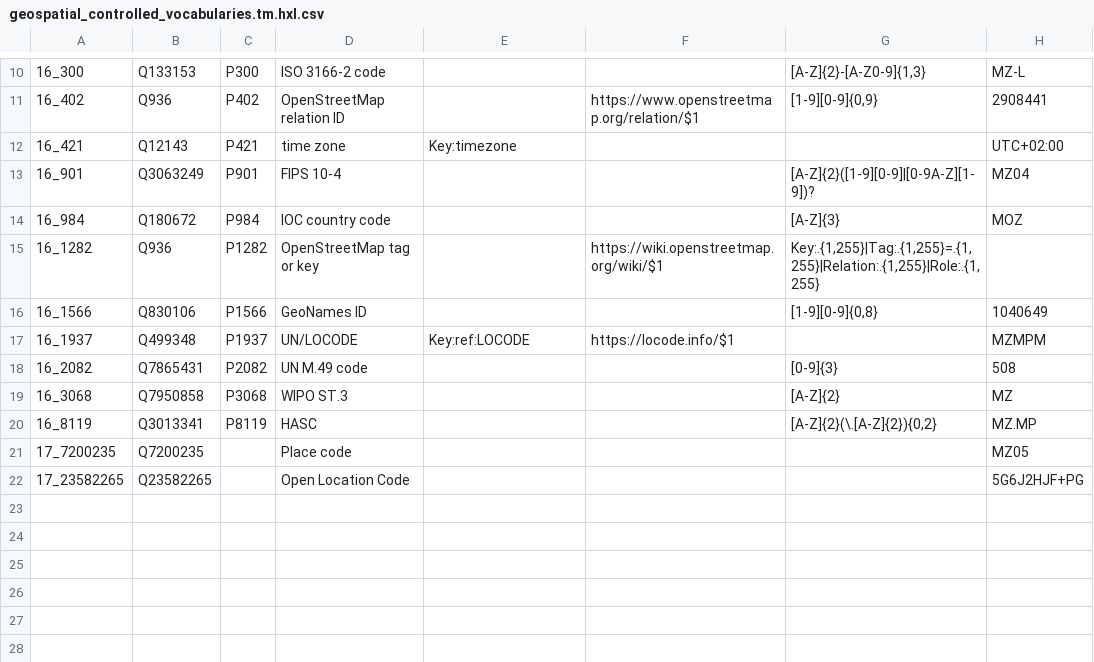
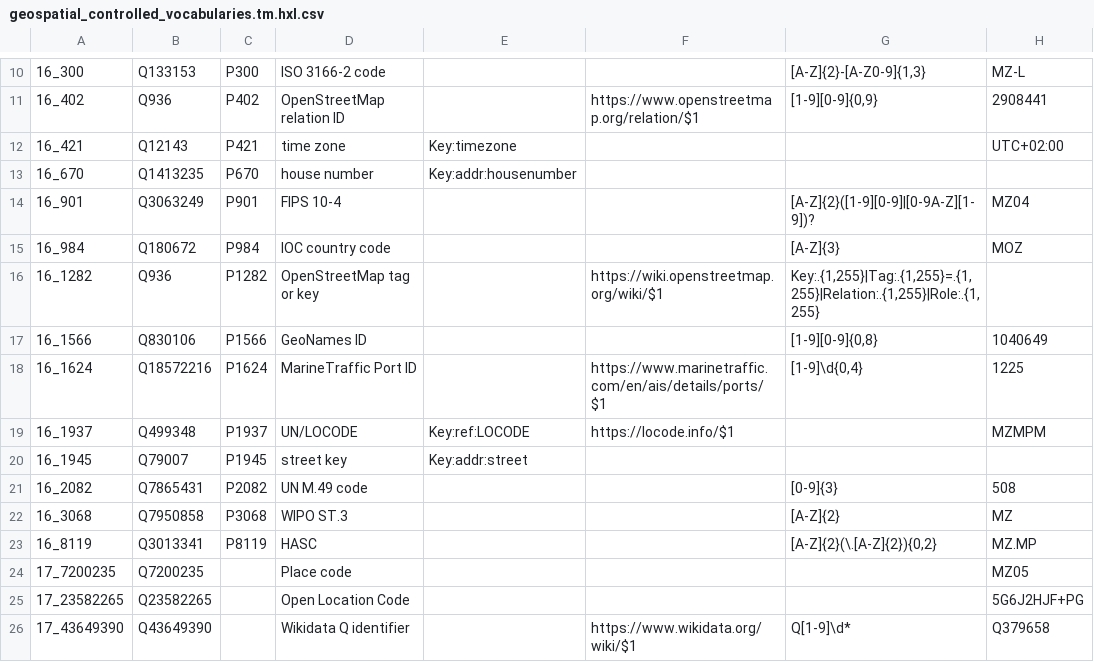
Before and after one commit to fititnt/awesome-spatial-reference-data, a CSV file: data/geospatial_controlled_vocabularies.tm.hxl.csv, drawn as a sheet; only a part is shown, gaps mark what is left out.

Commit message:
geospatial_controlled_vocabularies: +4

```diff
--- a/data/geospatial_controlled_vocabularies.tm.hxl.csv
+++ b/data/geospatial_controlled_vocabularies.tm.hxl.csv
@@ -12,2 +12,3 @@
 16_421,Q12143,P421,time zone,Key:timezone,,,UTC+02:00
+16_670,Q1413235,P670,house number,Key:addr:housenumber,,,
 16_901,Q3063249,P901,FIPS 10-4,,,"[A-Z]{2}([1-9][0-9]|[0-9A-Z][1-9])?",MZ04
@@ -16,3 +17,5 @@
 16_1566,Q830106,P1566,GeoNames ID,,,"[1-9][0-9]{0,8}",1040649
+16_1624,Q18572216,P1624,MarineTraffic Port ID,,https://www.marinetraffic.com/en/ais/details/ports/$1,"[1-9]\d{0,4}",1225
 16_1937,Q499348,P1937,UN/LOCODE,Key:ref:LOCODE,https://locode.info/$1,,MZMPM
+16_1945,Q79007,P1945,street key,Key:addr:street,,,
 16_2082,Q7865431,P2082,UN M.49 code,,,[0-9]{3},508
@@ -22 +25,2 @@
 17_23582265,Q23582265,,Open Location Code,,,,5G6J2HJF+PG
+17_43649390,Q43649390,,Wikidata Q identifier,,https://www.wikidata.org/wiki/$1,Q[1-9]\d*,Q379658
```
Also changed, not shown: 1 other file.
